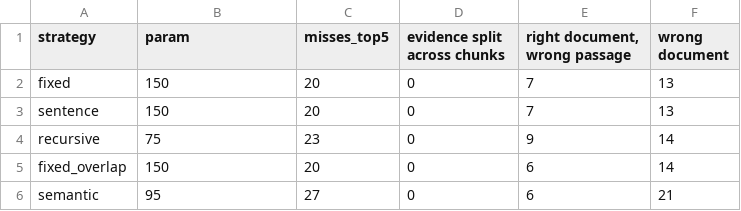
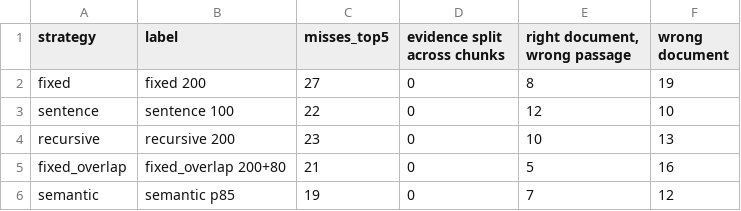
Before and after one commit to vaishnavi-sonawane27/RAG-Chunking-Strategies, a CSV file: results/bge-small/failure_taxonomy.csv, drawn as a sheet.

```diff
--- a/results/bge-small/failure_taxonomy.csv
+++ b/results/bge-small/failure_taxonomy.csv
@@ -1,6 +1,6 @@
-strategy,param,misses_top5,evidence split across chunks,"right document, wrong passage",wrong document
-fixed,150,20,0,7,13
-sentence,150,20,0,7,13
-recursive,75,23,0,9,14
-fixed_overlap,150,20,0,6,14
-semantic,95,27,0,6,21
+strategy,label,misses_top5,evidence split across chunks,"right document, wrong passage",wrong document
+fixed,fixed 200,27,0,8,19
+sentence,sentence 100,22,0,12,10
+recursive,recursive 200,23,0,10,13
+fixed_overlap,fixed_overlap 200+80,21,0,5,16
+semantic,semantic p85,19,0,7,12
```
Also changed, not shown: results/bge-small/paired_dense_vs_bm25.csv, 35 other files.
